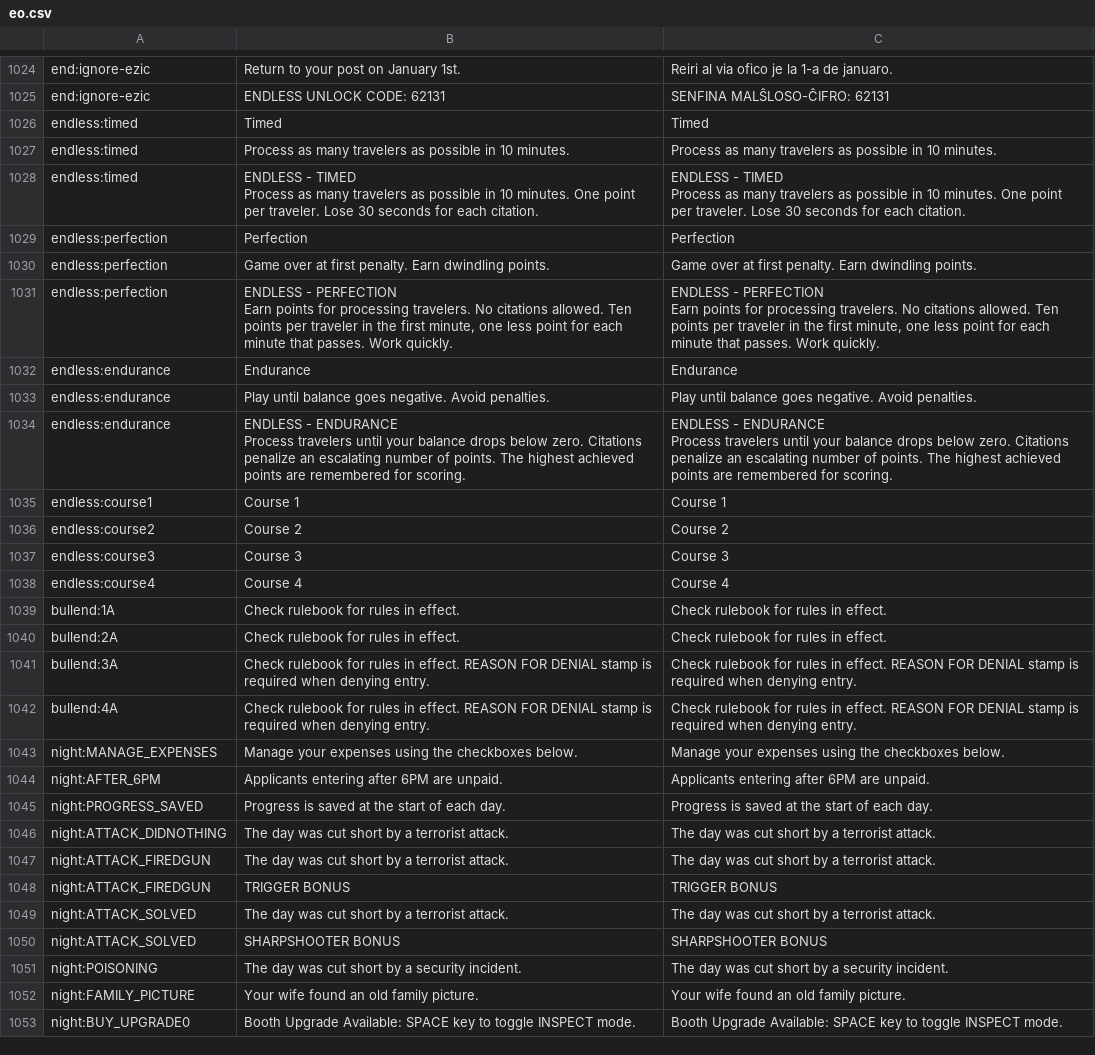
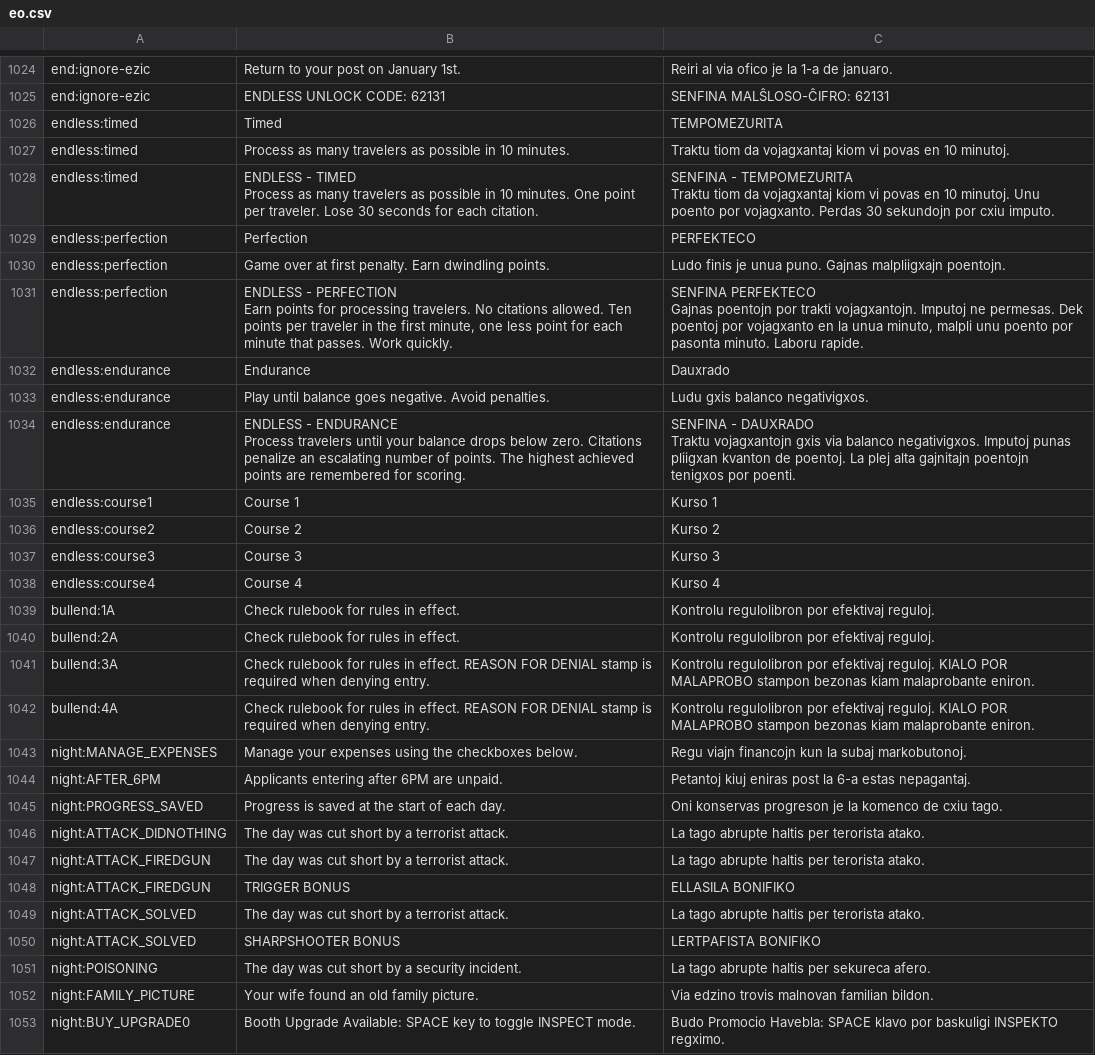
Before and after one commit to bspeakmon/pp-eo, a CSV file: eo.csv, drawn as a sheet; only a part is shown, gaps mark what is left out; ↵ is a line break in a cell; the diff covers the shown part only; the diff names each change by its address in the sheet, - before the commit and + after, or states it on an @@ line.

Commit message:
Updates 938a5e6e-204d-4eaa-8d4c-3aa0e7c49b0e

```diff
--- a/eo.csv
+++ b/eo.csv
-C1026: Timed
+C1026: TEMPOMEZURITA
-C1027: Process as many travelers as possible in 10 minutes.
+C1027: Traktu tiom da vojagxantaj kiom vi povas en 10 minutoj.
-C1028: ENDLESS - TIMED ↵ Process as many travelers as possible in 10 minutes. One point per traveler. Lose 30 seconds for each citation.
+C1028: SENFINA - TEMPOMEZURITA ↵ Traktu tiom da vojagxantaj kiom vi povas en 10 minutoj. Unu poento por vojagxanto. Perdas 30 sekundojn por cxiu imputo.
-C1029: Perfection
+C1029: PERFEKTECO
-C1030: Game over at first penalty. Earn dwindling points.
+C1030: Ludo finis je unua puno. Gajnas malpliigxajn poentojn.
-C1031: ENDLESS - PERFECTION ↵ Earn points for processing travelers. No citations allowed. Ten points per traveler in the first minute, one less point for each minute that passes. Work quickly.
+C1031: SENFINA PERFEKTECO ↵ Gajnas poentojn por trakti vojagxantojn. Imputoj ne permesas. Dek poentoj por vojagxanto en la unua minuto, malpli unu poento por pasonta minuto. Laboru rapide.
-C1032: Endurance
+C1032: Dauxrado
-C1033: Play until balance goes negative. Avoid penalties.
+C1033: Ludu gxis balanco negativigxos.
-C1034: ENDLESS - ENDURANCE ↵ Process travelers until your balance drops below zero. Citations penalize an escalating number of points. The highest achieved points are remembered for scoring.
+C1034: SENFINA - DAUXRADO ↵ Traktu vojagxantojn gxis via balanco negativigxos. Imputoj punas pliigxan kvanton de poentoj. La plej alta gajnitajn poentojn tenigxos por poenti.
-C1035: Course 1
+C1035: Kurso 1
-C1036: Course 2
+C1036: Kurso 2
-C1037: Course 3
+C1037: Kurso 3
-C1038: Course 4
+C1038: Kurso 4
-C1039:C1040: Check rulebook for rules in effect.
+C1039:C1040: Kontrolu regulolibron por efektivaj reguloj.
-C1041:C1042: Check rulebook for rules in effect. REASON FOR DENIAL stamp is required when denying entry.
+C1041:C1042: Kontrolu regulolibron por efektivaj reguloj. KIALO POR MALAPROBO stampon bezonas kiam malaprobante eniron.
-C1043: Manage your expenses using the checkboxes below.
+C1043: Regu viajn financojn kun la subaj markobutonoj.
-C1044: Applicants entering after 6PM are unpaid.
+C1044: Petantoj kiuj eniras post la 6-a estas nepagantaj.
-C1045: Progress is saved at the start of each day.
+C1045: Oni konservas progreson je la komenco de cxiu tago.
-C1046:C1047: The day was cut short by a terrorist attack.
+C1046:C1047: La tago abrupte haltis per terorista atako.
-C1048: TRIGGER BONUS
+C1048: ELLASILA BONIFIKO
-C1049: The day was cut short by a terrorist attack.
+C1049: La tago abrupte haltis per terorista atako.
-C1050: SHARPSHOOTER BONUS
+C1050: LERTPAFISTA BONIFIKO
-C1051: The day was cut short by a security incident.
+C1051: La tago abrupte haltis per sekureca afero.
-C1052: Your wife found an old family picture.
+C1052: Via edzino trovis malnovan familian bildon.
-C1053: Booth Upgrade Available: SPACE key to toggle INSPECT mode.
+C1053: Budo Promocio Havebla: SPACE klavo por baskuligi INSPEKTO regximo.
```
Also changed, not shown: 51 edited cells elsewhere in this file.
